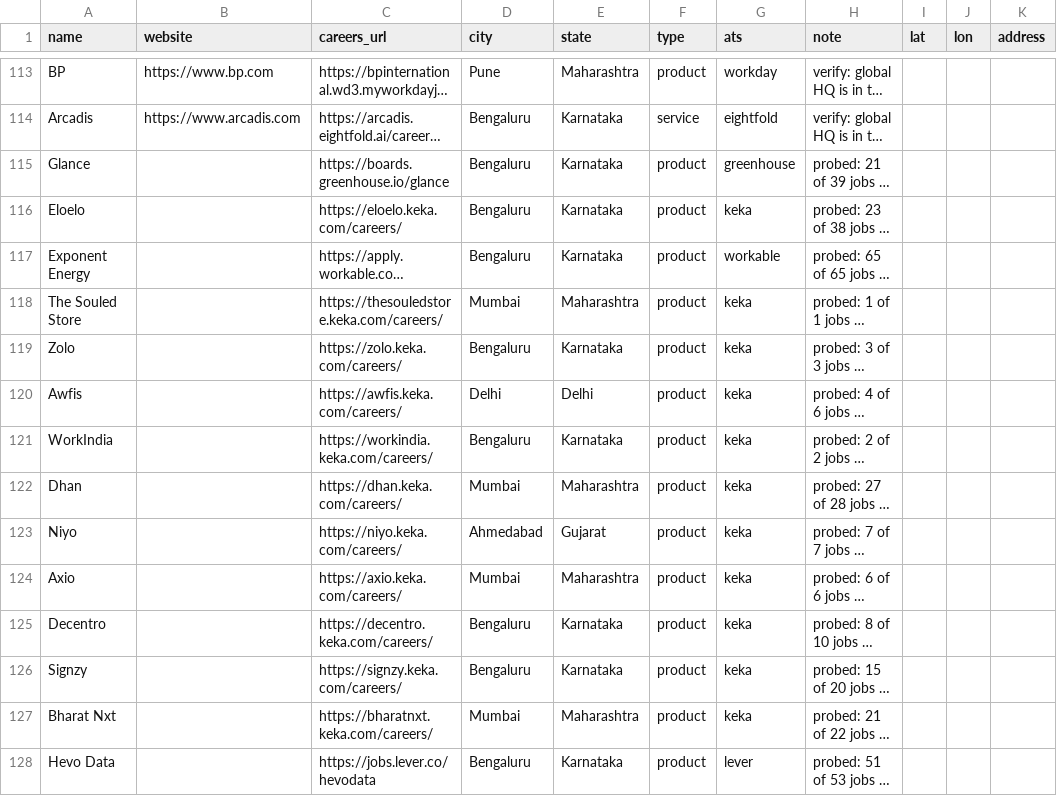
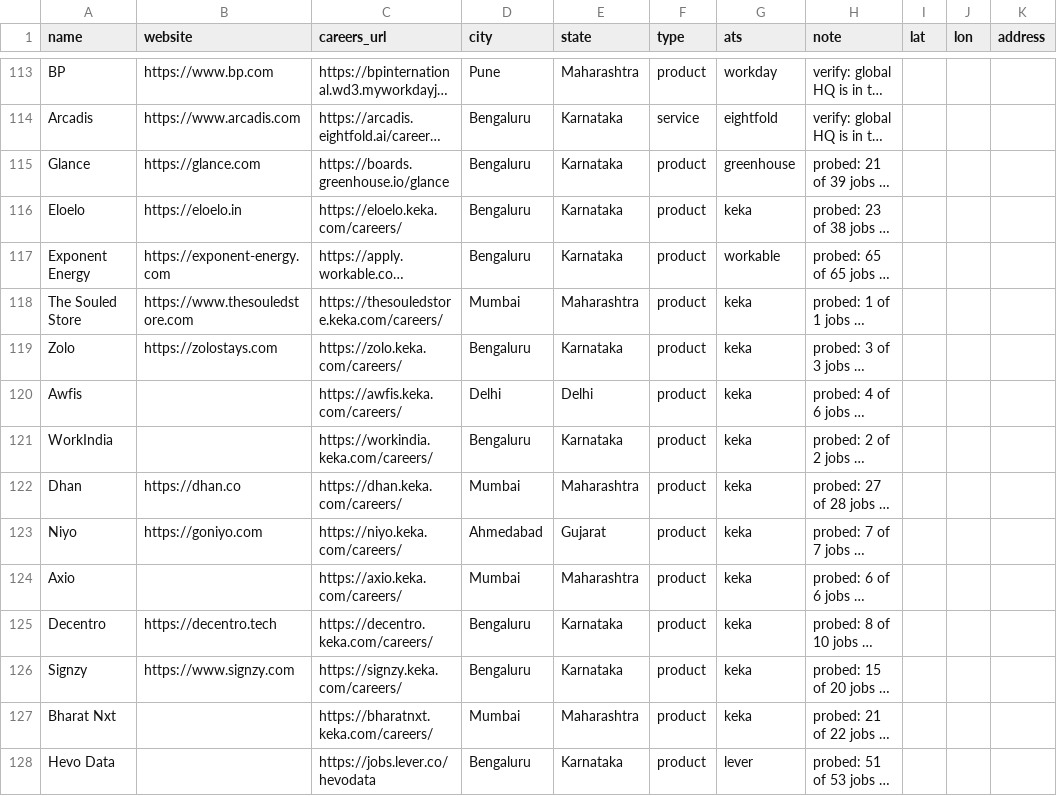
Before and after one commit to Vedd-Patel/CareerGlobe, a CSV file: seeds/companies.csv, drawn as a sheet; only a part is shown, gaps mark what is left out; long unchanged cells end in …; the diff covers the shown part only; the diff names each change by its address in the sheet, - before the commit and + after, or states it on an @@ line.

Commit message:
Seeds: websites for 36 startups that had none, so their logos can be found

```diff
--- a/seeds/companies.csv
+++ b/seeds/companies.csv
-B115 (website): (empty)
+B115 (website): https://glance.com
-B116 (website): (empty)
+B116 (website): https://eloelo.in
-B117 (website): (empty)
+B117 (website): https://exponent-energy.com
-B118 (website): (empty)
+B118 (website): https://www.thesouledstore.com
-B119 (website): (empty)
+B119 (website): https://zolostays.com
-B122 (website): (empty)
+B122 (website): https://dhan.co
-B123 (website): (empty)
+B123 (website): https://goniyo.com
-B125 (website): (empty)
+B125 (website): https://decentro.tech
-B126 (website): (empty)
+B126 (website): https://www.signzy.com
```
Also changed, not shown: 27 edited cells elsewhere in this file.
